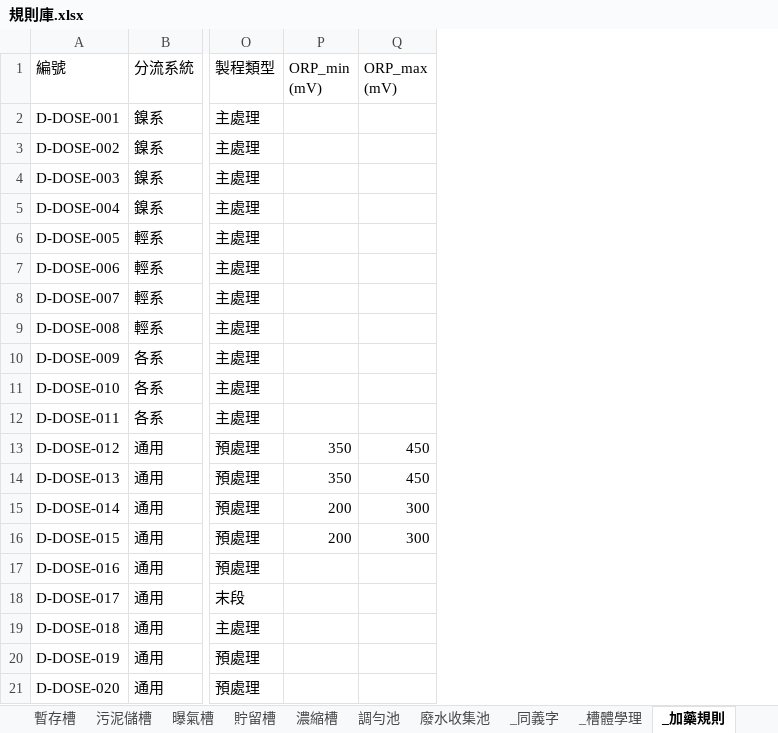
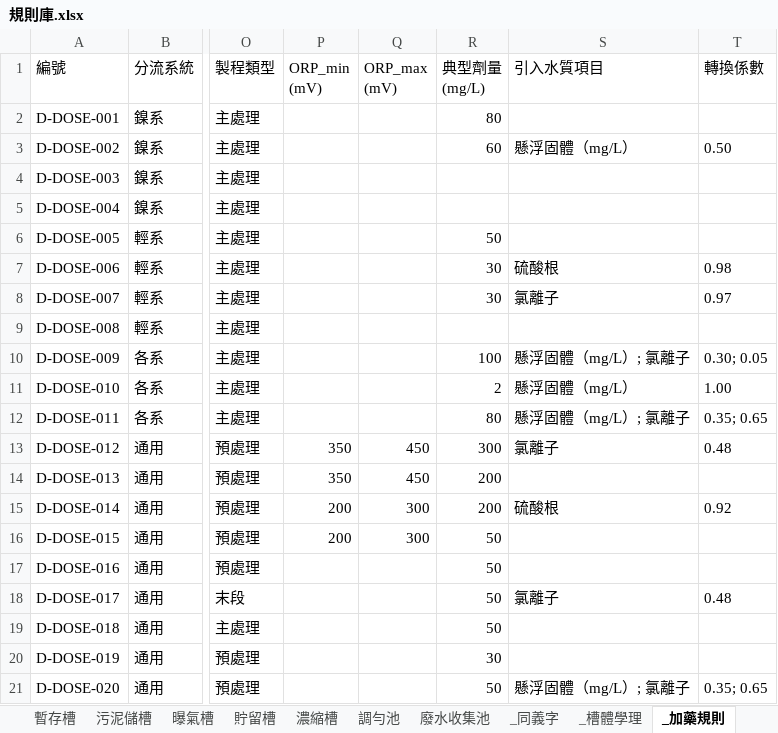
Before and after one commit to jetenv02-lab/water-pollution-review, an Excel workbook: 規則庫.xlsx, sheet _加藥規則, drawn as a sheet; only a part is shown, gaps mark what is left out; values as stored, in another font and other column widths than the file's, no borders; charts and pictures and table styles not drawn; the diff names each change by its address in the sheet, - before the commit and + after, or states it on an @@ line.

```diff
--- a/規則庫.xlsx (sheet _加藥規則)
+++ b/規則庫.xlsx (sheet _加藥規則)
+column R (典型劑量 (mg/L)), rows 2-21: 80 | 60 |  |  | 50 | 30 | 30 |  | 100 | 2 | 80 | 300 | 200 | 200 | 50 | 50 | 50 | 50 | 30 | 50
+column S (引入水質項目), rows 3-21: 懸浮固體（mg/L） |  |  |  | 硫酸根 | 氯離子 |  | 懸浮固體（mg/L）; 氯離子 | 懸浮固體（mg/L） | 懸浮固體（mg/L）; 氯離子 | 氯離子 |  | 硫酸根 |  |  | 氯離子 |  |  | 懸浮固體（mg/L）; 氯離子
+column T (轉換係數), rows 3-21: 0.50 |  |  |  | 0.98 | 0.97 |  | 0.30; 0.05 | 1.00 | 0.35; 0.65 | 0.48 |  | 0.92 |  |  | 0.48 |  |  | 0.35; 0.65
```
Also changed, not shown: sheet _槽體學理, charts or pictures, 7 other files.
